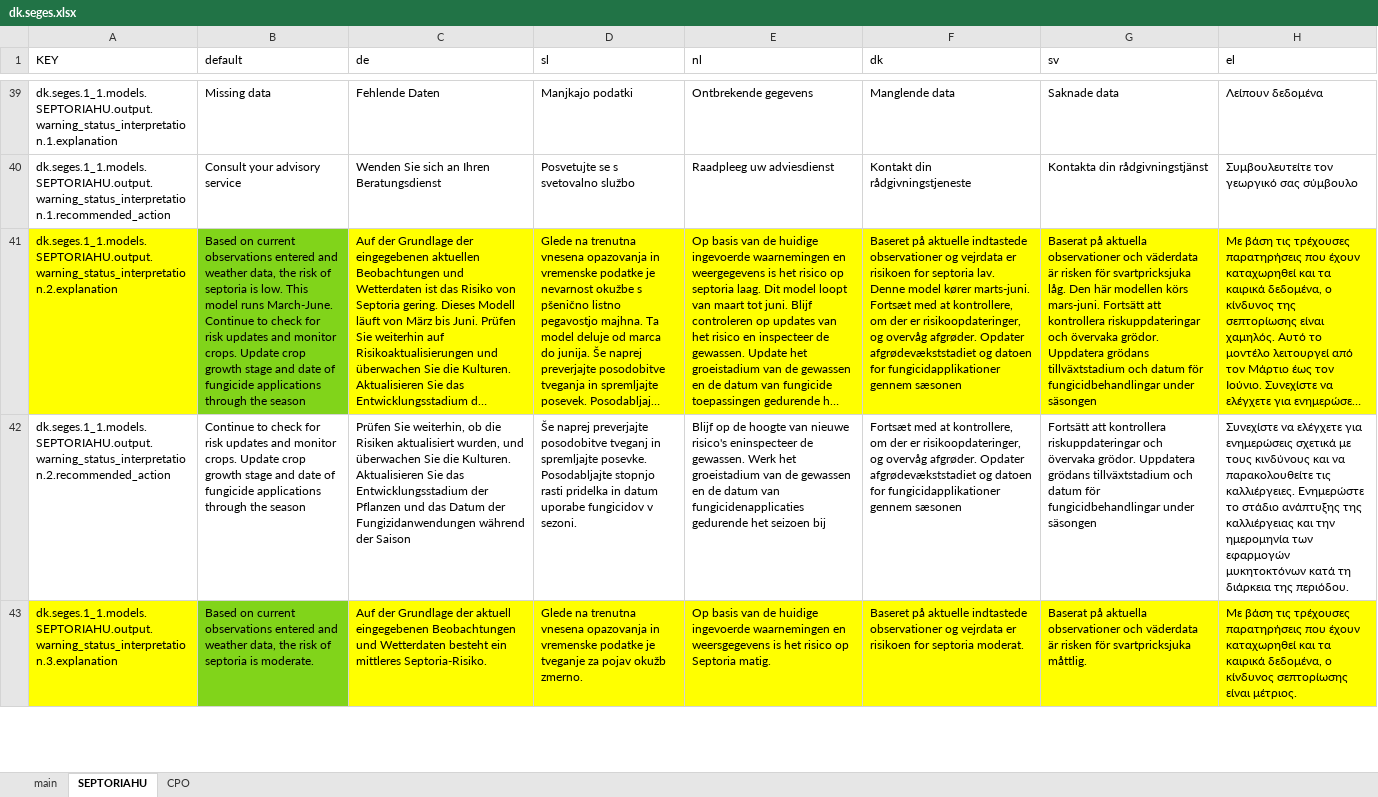
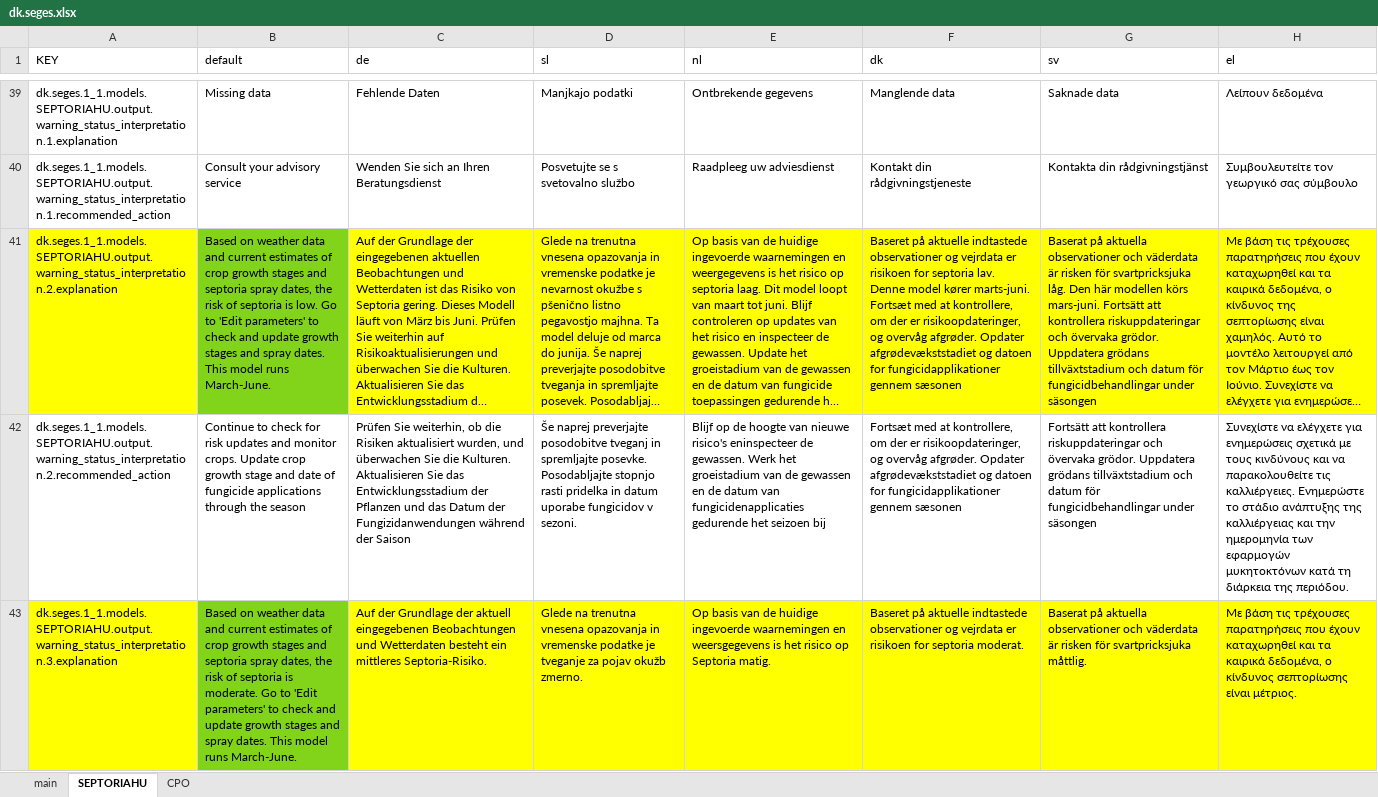
Before and after one commit to H2020-IPM-Decisions/DSS-Metadata, an Excel workbook: i18n/excel/dk.seges.xlsx, sheet SEPTORIAHU, drawn as a sheet; only a part is shown, gaps mark what is left out; long unchanged cells end in …; values as stored, in another font and other column widths than the file's, no borders; the diff covers the shown part only; the diff names each change by its address in the sheet, - before the commit and + after, or states it on an @@ line.

```diff
--- a/i18n/excel/dk.seges.xlsx (sheet SEPTORIAHU)
+++ b/i18n/excel/dk.seges.xlsx (sheet SEPTORIAHU)
-B41 (default): Based on current observations entered and weather data, the risk of septoria is low. This model runs March-June. Continue to check for risk updates and monitor crops. Update crop growth stage and date of fungicide applications through the season
+B41 (default): Based on weather data and current estimates of crop growth stages and septoria spray dates, the risk of septoria is low. Go to 'Edit parameters' to check and update growth stages and spray dates. This model runs March-June.
-B43 (default): Based on current observations entered and weather data, the risk of septoria is moderate.
+B43 (default): Based on weather data and current estimates of crop growth stages and septoria spray dates, the risk of septoria is moderate. Go to 'Edit parameters' to check and update growth stages and spray dates. This model runs March-June.
```
Also changed, not shown: 7 edited cells elsewhere in this sheet, sheet main, 1 other file.
